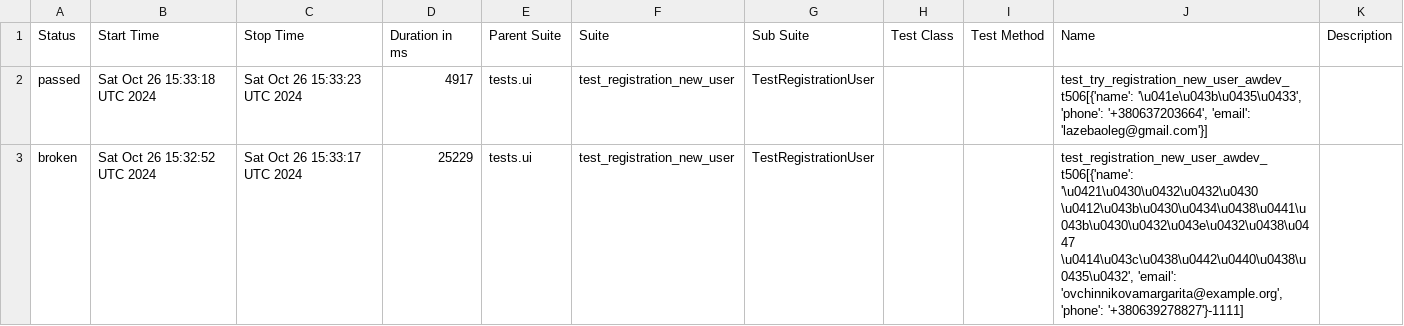
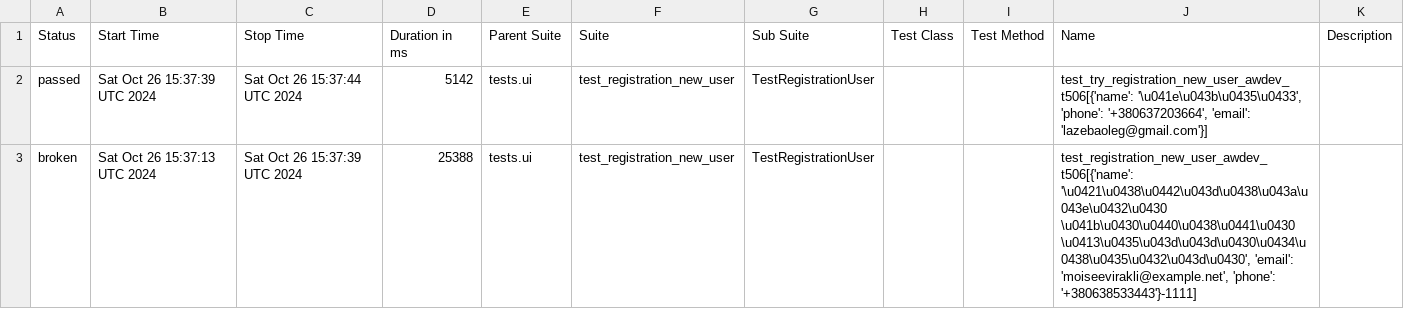
Before and after one commit to fisher1706/my_test_gitnub_actions, a CSV file: data/suites.csv, drawn as a sheet.

Commit message:
Deploying to gh-pages from @ fisher1706/my_test_gitnub_actions@6810a3a637b01c9f939fdffdf51188a375779c51 🚀

```diff
--- a/data/suites.csv
+++ b/data/suites.csv
@@ -1,3 +1,3 @@
 "Status","Start Time","Stop Time","Duration in ms","Parent Suite","Suite","Sub Suite","Test Class","Test Method","Name","Description"
-"passed","Sat Oct 26 15:33:18 UTC 2024","Sat Oct 26 15:33:23 UTC 2024","4917","tests.ui","test_registration_new_user","TestRegistrationUser","","","test_try_registration_new_user_awdev_t506[{'name': '\u041e\u043b\u0435\u0433', 'phone': '+380637203664', 'email': 'lazebaoleg@gmail.com'}]",""
-"broken","Sat Oct 26 15:32:52 UTC 2024","Sat Oct 26 15:33:17 UTC 2024","25229","tests.ui","test_registration_new_user","TestRegistrationUser","","","test_registration_new_user_awdev_t506[{'name': '\u0421\u0430\u0432\u0432\u0430 \u0412\u043b\u0430\u0434\u0438\u0441\u043b\u0430\u0432\u043e\u0432\u0438\u0447 \u0414\u043c\u0438\u0442\u0440\u0438\u0435\u0432', 'email': 'ovchinnikovamargarita@example.org', 'phone': '+380639278827'}-1111]",""
+"passed","Sat Oct 26 15:37:39 UTC 2024","Sat Oct 26 15:37:44 UTC 2024","5142","tests.ui","test_registration_new_user","TestRegistrationUser","","","test_try_registration_new_user_awdev_t506[{'name': '\u041e\u043b\u0435\u0433', 'phone': '+380637203664', 'email': 'lazebaoleg@gmail.com'}]",""
+"broken","Sat Oct 26 15:37:13 UTC 2024","Sat Oct 26 15:37:39 UTC 2024","25388","tests.ui","test_registration_new_user","TestRegistrationUser","","","test_registration_new_user_awdev_t506[{'name': '\u0421\u0438\u0442\u043d\u0438\u043a\u043e\u0432\u0430 \u041b\u0430\u0440\u0438\u0441\u0430 \u0413\u0435\u043d\u043d\u0430\u0434\u0438\u0435\u0432\u043d\u0430', 'email': 'moiseevirakli@example.net', 'phone': '+380638533443'}-1111]",""
```
Also changed, not shown: 19 other files.
